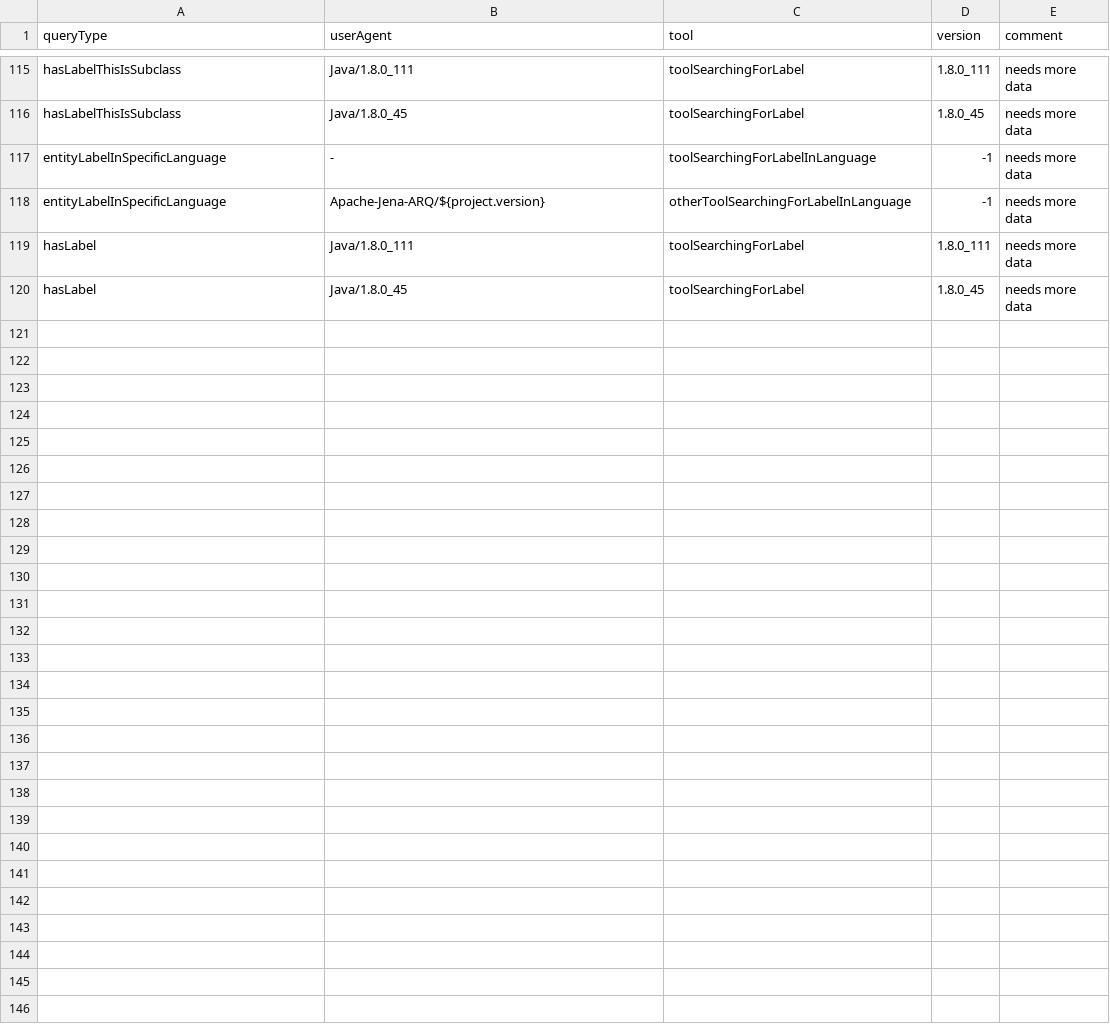
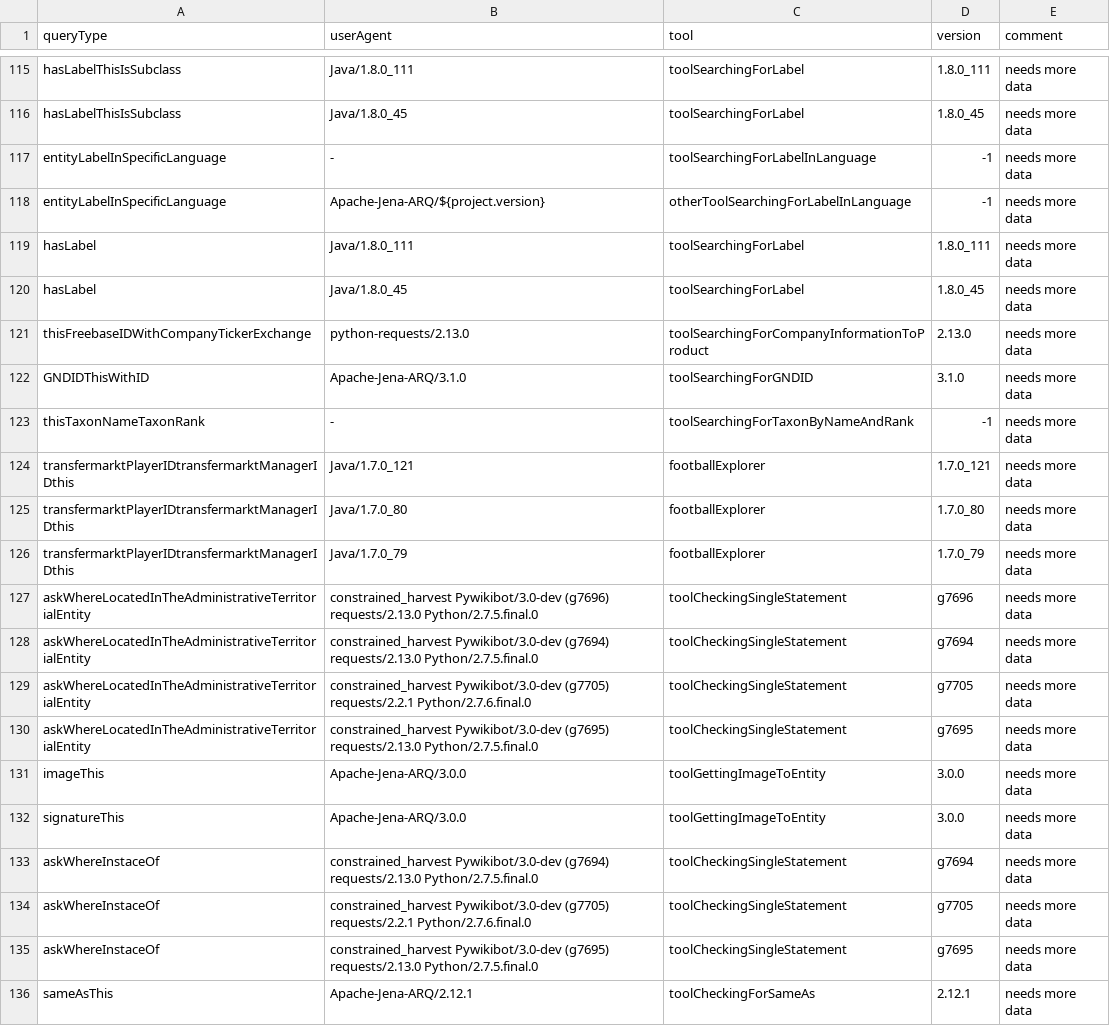
Before and after one commit to Wikidata/QueryAnalysis, a TSV file: preBuildQueryTypeFiles/toolMapping.tsv, drawn as a sheet; only a part is shown, gaps mark what is left out.

```diff
--- a/preBuildQueryTypeFiles/toolMapping.tsv
+++ b/preBuildQueryTypeFiles/toolMapping.tsv
@@ -120 +120,17 @@ hasLabel	Java/1.8.0_111	toolSearchingForLabel	1.8.0_111	needs more data
 hasLabel	Java/1.8.0_45	toolSearchingForLabel	1.8.0_45	needs more data
+thisFreebaseIDWithCompanyTickerExchange	python-requests/2.13.0	toolSearchingForCompanyInformationToProduct	2.13.0	needs more data
+GNDIDThisWithID	Apache-Jena-ARQ/3.1.0	toolSearchingForGNDID	3.1.0	needs more data
+thisTaxonNameTaxonRank	-	toolSearchingForTaxonByNameAndRank	-1	needs more data
+transfermarktPlayerIDtransfermarktManagerIDthis	Java/1.7.0_121	footballExplorer	1.7.0_121	needs more data
+transfermarktPlayerIDtransfermarktManagerIDthis	Java/1.7.0_80	footballExplorer	1.7.0_80	needs more data
+transfermarktPlayerIDtransfermarktManagerIDthis	Java/1.7.0_79	footballExplorer	1.7.0_79	needs more data
+askWhereLocatedInTheAdministrativeTerritorialEntity	constrained_harvest Pywikibot/3.0-dev (g7696) requests/2.13.0 Python/2.7.5.final.0	toolCheckingSingleStatement	g7696	needs more data
+askWhereLocatedInTheAdministrativeTerritorialEntity	constrained_harvest Pywikibot/3.0-dev (g7694) requests/2.13.0 Python/2.7.5.final.0	toolCheckingSingleStatement	g7694	needs more data
+askWhereLocatedInTheAdministrativeTerritorialEntity	constrained_harvest Pywikibot/3.0-dev (g7705) requests/2.2.1 Python/2.7.6.final.0	toolCheckingSingleStatement	g7705	needs more data
+askWhereLocatedInTheAdministrativeTerritorialEntity	constrained_harvest Pywikibot/3.0-dev (g7695) requests/2.13.0 Python/2.7.5.final.0	toolCheckingSingleStatement	g7695	needs more data
+imageThis	Apache-Jena-ARQ/3.0.0	toolGettingImageToEntity	3.0.0	needs more data
+signatureThis	Apache-Jena-ARQ/3.0.0	toolGettingImageToEntity	3.0.0	needs more data
+askWhereInstaceOf	constrained_harvest Pywikibot/3.0-dev (g7694) requests/2.13.0 Python/2.7.5.final.0	toolCheckingSingleStatement	g7694	needs more data
+askWhereInstaceOf	constrained_harvest Pywikibot/3.0-dev (g7705) requests/2.2.1 Python/2.7.6.final.0	toolCheckingSingleStatement	g7705	needs more data
+askWhereInstaceOf	constrained_harvest Pywikibot/3.0-dev (g7695) requests/2.13.0 Python/2.7.5.final.0	toolCheckingSingleStatement	g7695	needs more data
+sameAsThis	Apache-Jena-ARQ/2.12.1	toolCheckingForSameAs	2.12.1	needs more data
```
Also changed, not shown: 9 other files.
